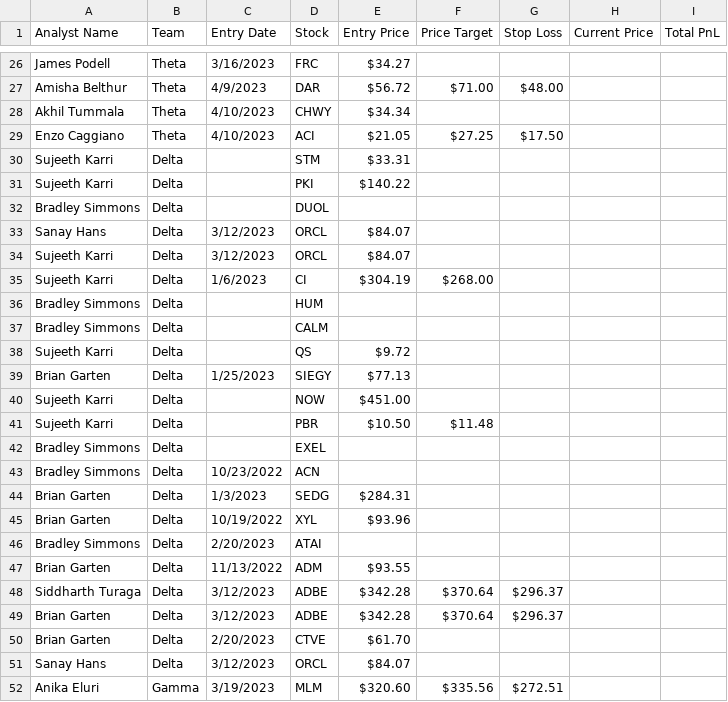
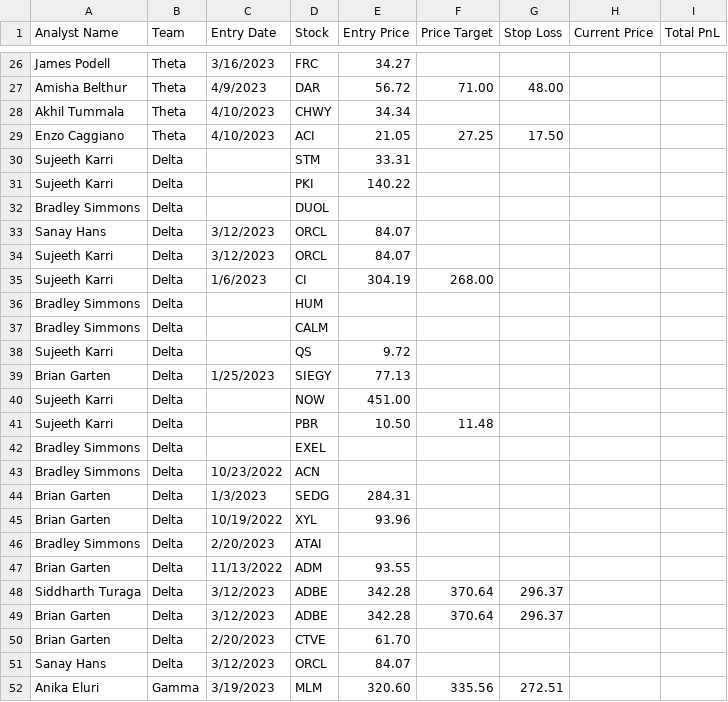
Before and after one commit to ecmgdashboard/ecmgCompAn, a CSV file: Individual Analyst Stock Pitches - Sheet1.csv, drawn as a sheet; only a part is shown, gaps mark what is left out; the diff covers the shown part only; the diff names each change by its address in the sheet, - before the commit and + after, or states it on an @@ line.

```diff
--- a/Individual Analyst Stock Pitches - Sheet1.csv
+++ b/Individual Analyst Stock Pitches - Sheet1.csv
-E26 (Entry Price): $34.27
+E26 (Entry Price): 34.27
-E27 (Entry Price): $56.72
+E27 (Entry Price): 56.72
-F27 (Price Target): $71.00
+F27 (Price Target): 71.00
-G27 (Stop Loss): $48.00
+G27 (Stop Loss): 48.00
-E28 (Entry Price): $34.34
+E28 (Entry Price): 34.34
-E29 (Entry Price): $21.05
+E29 (Entry Price): 21.05
-F29 (Price Target): $27.25
+F29 (Price Target): 27.25
-G29 (Stop Loss): $17.50
+G29 (Stop Loss): 17.50
-E30 (Entry Price): $33.31
+E30 (Entry Price): 33.31
-E31 (Entry Price): $140.22
+E31 (Entry Price): 140.22
-E33:E34 (Entry Price): $84.07
+E33:E34 (Entry Price): 84.07
-E35 (Entry Price): $304.19
+E35 (Entry Price): 304.19
-F35 (Price Target): $268.00
+F35 (Price Target): 268.00
-E38 (Entry Price): $9.72
+E38 (Entry Price): 9.72
-E39 (Entry Price): $77.13
+E39 (Entry Price): 77.13
-E40 (Entry Price): $451.00
+E40 (Entry Price): 451.00
-E41 (Entry Price): $10.50
+E41 (Entry Price): 10.50
-F41 (Price Target): $11.48
+F41 (Price Target): 11.48
-E44 (Entry Price): $284.31
+E44 (Entry Price): 284.31
-E45 (Entry Price): $93.96
+E45 (Entry Price): 93.96
-E47 (Entry Price): $93.55
+E47 (Entry Price): 93.55
-E48:E49 (Entry Price): $342.28
+E48:E49 (Entry Price): 342.28
-F48:F49 (Price Target): $370.64
+F48:F49 (Price Target): 370.64
-G48:G49 (Stop Loss): $296.37
+G48:G49 (Stop Loss): 296.37
-E50 (Entry Price): $61.70
+E50 (Entry Price): 61.70
-E51 (Entry Price): $84.07
+E51 (Entry Price): 84.07
-E52 (Entry Price): $320.60
+E52 (Entry Price): 320.60
-F52 (Price Target): $335.56
+F52 (Price Target): 335.56
-G52 (Stop Loss): $272.51
+G52 (Stop Loss): 272.51
```
Also changed, not shown: 41 edited cells elsewhere in this file, 1 other file.
